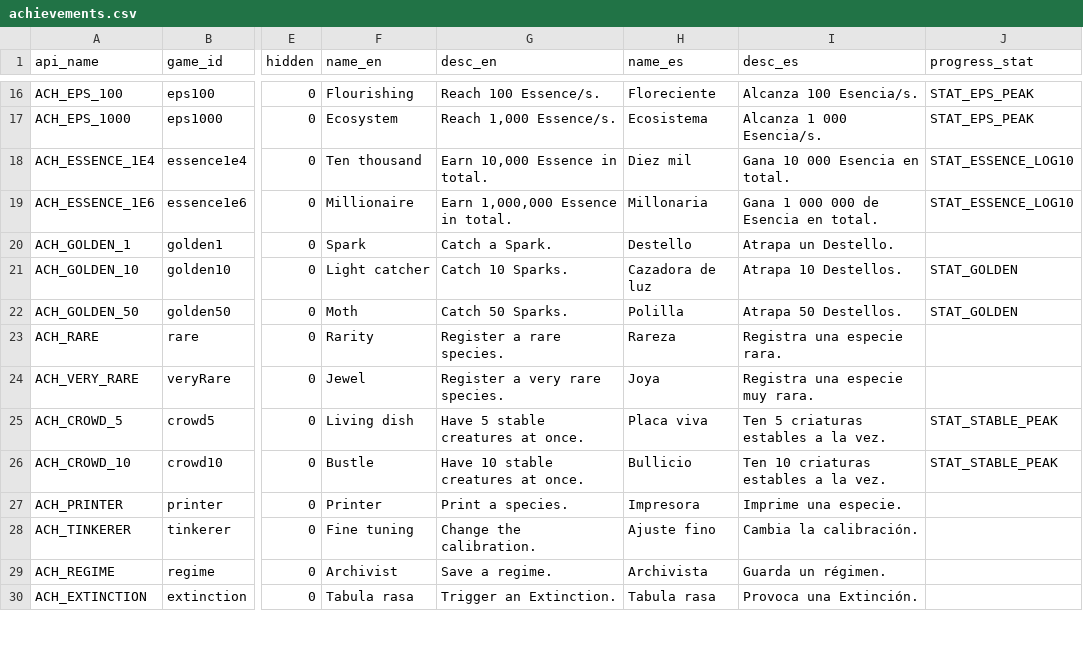
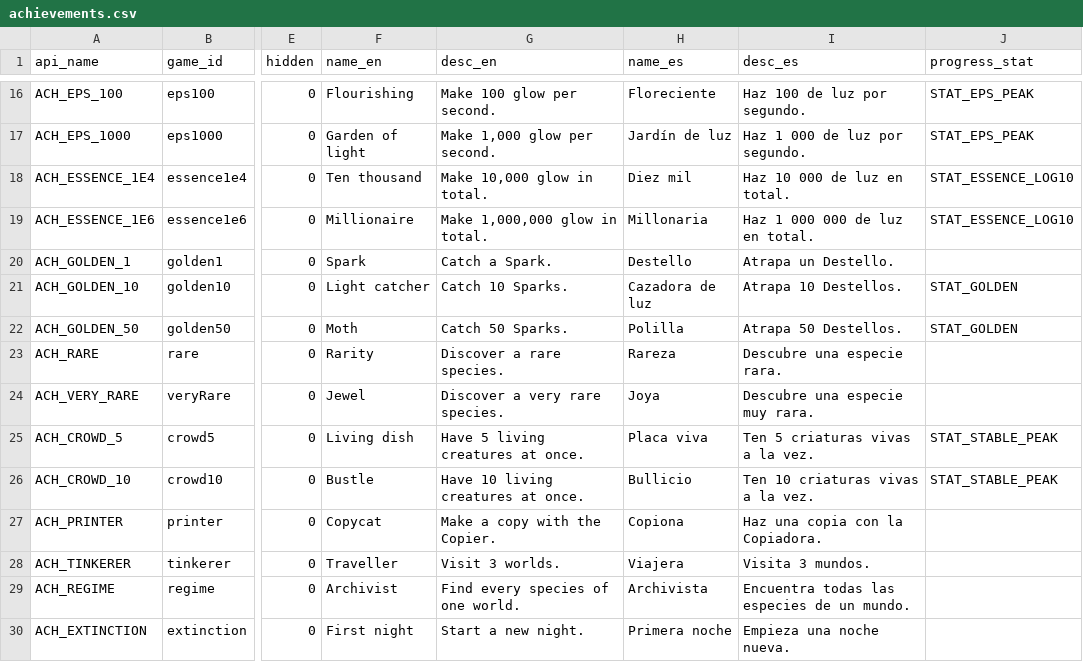
Before and after one commit to ronalc90/Lenia, a CSV file: platforms/steam/achievements.csv, drawn as a sheet; only a part is shown, gaps mark what is left out; the diff covers the shown part only; the diff names each change by its address in the sheet, - before the commit and + after, or states it on an @@ line.

```diff
--- a/platforms/steam/achievements.csv
+++ b/platforms/steam/achievements.csv
-G16 (desc_en): Reach 100 Essence/s.
+G16 (desc_en): Make 100 glow per second.
-I16 (desc_es): Alcanza 100 Esencia/s.
+I16 (desc_es): Haz 100 de luz por segundo.
-F17 (name_en): Ecosystem
+F17 (name_en): Garden of light
-G17 (desc_en): Reach 1,000 Essence/s.
+G17 (desc_en): Make 1,000 glow per second.
-H17 (name_es): Ecosistema
+H17 (name_es): Jardín de luz
-I17 (desc_es): Alcanza 1 000 Esencia/s.
+I17 (desc_es): Haz 1 000 de luz por segundo.
-G18 (desc_en): Earn 10,000 Essence in total.
+G18 (desc_en): Make 10,000 glow in total.
-I18 (desc_es): Gana 10 000 Esencia en total.
+I18 (desc_es): Haz 10 000 de luz en total.
-G19 (desc_en): Earn 1,000,000 Essence in total.
+G19 (desc_en): Make 1,000,000 glow in total.
-I19 (desc_es): Gana 1 000 000 de Esencia en total.
+I19 (desc_es): Haz 1 000 000 de luz en total.
-G23 (desc_en): Register a rare species.
+G23 (desc_en): Discover a rare species.
-I23 (desc_es): Registra una especie rara.
+I23 (desc_es): Descubre una especie rara.
-G24 (desc_en): Register a very rare species.
+G24 (desc_en): Discover a very rare species.
-I24 (desc_es): Registra una especie muy rara.
+I24 (desc_es): Descubre una especie muy rara.
-G25 (desc_en): Have 5 stable creatures at once.
+G25 (desc_en): Have 5 living creatures at once.
-I25 (desc_es): Ten 5 criaturas estables a la vez.
+I25 (desc_es): Ten 5 criaturas vivas a la vez.
-G26 (desc_en): Have 10 stable creatures at once.
+G26 (desc_en): Have 10 living creatures at once.
-I26 (desc_es): Ten 10 criaturas estables a la vez.
+I26 (desc_es): Ten 10 criaturas vivas a la vez.
-F27 (name_en): Printer
+F27 (name_en): Copycat
-G27 (desc_en): Print a species.
+G27 (desc_en): Make a copy with the Copier.
-H27 (name_es): Impresora
+H27 (name_es): Copiona
-I27 (desc_es): Imprime una especie.
+I27 (desc_es): Haz una copia con la Copiadora.
-F28 (name_en): Fine tuning
+F28 (name_en): Traveller
-G28 (desc_en): Change the calibration.
+G28 (desc_en): Visit 3 worlds.
-H28 (name_es): Ajuste fino
+H28 (name_es): Viajera
-I28 (desc_es): Cambia la calibración.
+I28 (desc_es): Visita 3 mundos.
-G29 (desc_en): Save a regime.
+G29 (desc_en): Find every species of one world.
-I29 (desc_es): Guarda un régimen.
+I29 (desc_es): Encuentra todas las especies de un mundo.
-F30 (name_en): Tabula rasa
+F30 (name_en): First night
-G30 (desc_en): Trigger an Extinction.
+G30 (desc_en): Start a new night.
-H30 (name_es): Tabula rasa
+H30 (name_es): Primera noche
-I30 (desc_es): Provoca una Extinción.
+I30 (desc_es): Empieza una noche nueva.
```
Also changed, not shown: 44 edited cells elsewhere in this file, 2 other files.
